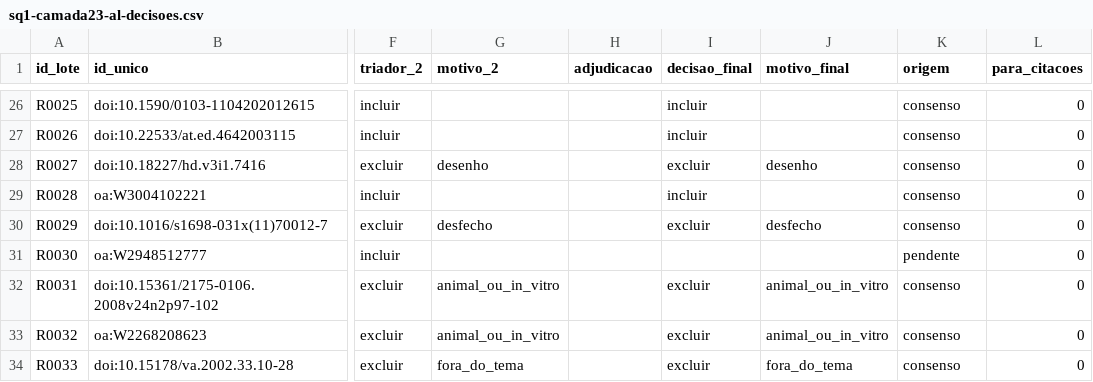
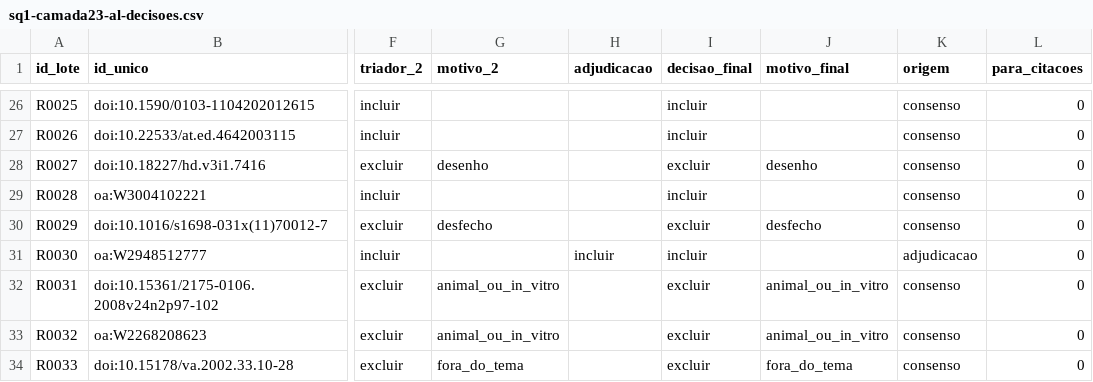
Before and after one commit to fcarva/projeto-pesquisa, a CSV file: docs/revisao-sistematica/registros/triagem/sq1-camada23-al-decisoes.csv, drawn as a sheet; only a part is shown, gaps mark what is left out; the diff covers the shown part only; the diff names each change by its address in the sheet, - before the commit and + after, or states it on an @@ line.

```diff
--- a/docs/revisao-sistematica/registros/triagem/sq1-camada23-al-decisoes.csv
+++ b/docs/revisao-sistematica/registros/triagem/sq1-camada23-al-decisoes.csv
-H31 (adjudicacao): (empty)
+H31 (adjudicacao): incluir
-I31 (decisao_final): (empty)
+I31 (decisao_final): incluir
-K31 (origem): pendente
+K31 (origem): adjudicacao
```
Also changed, not shown: 20 edited cells elsewhere in this file, 4 other files.
